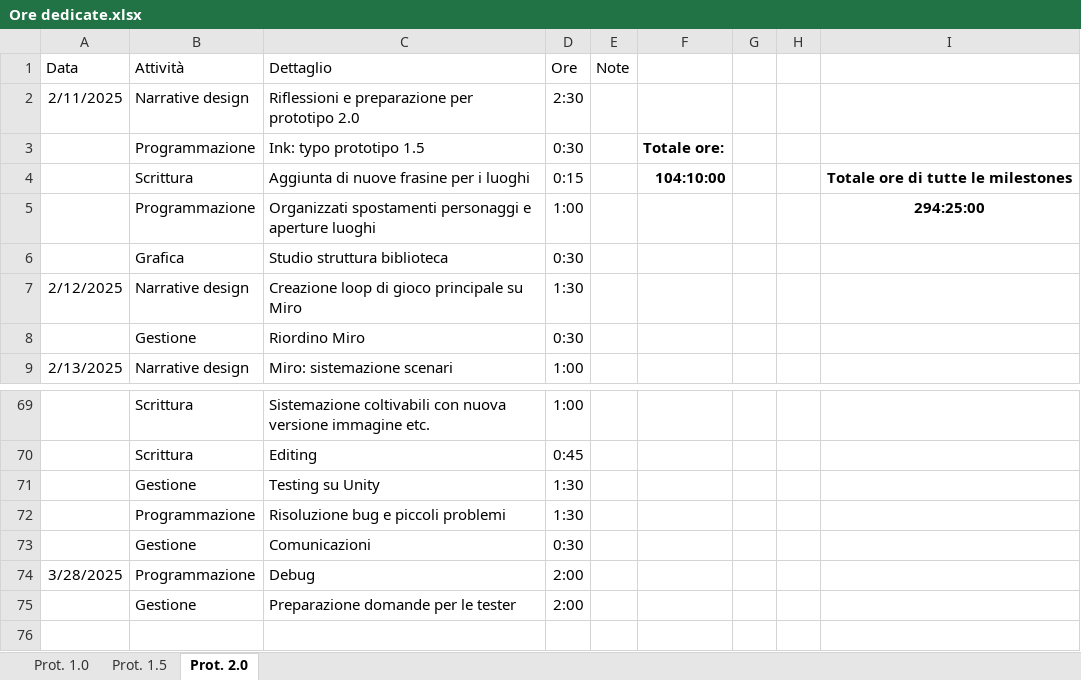
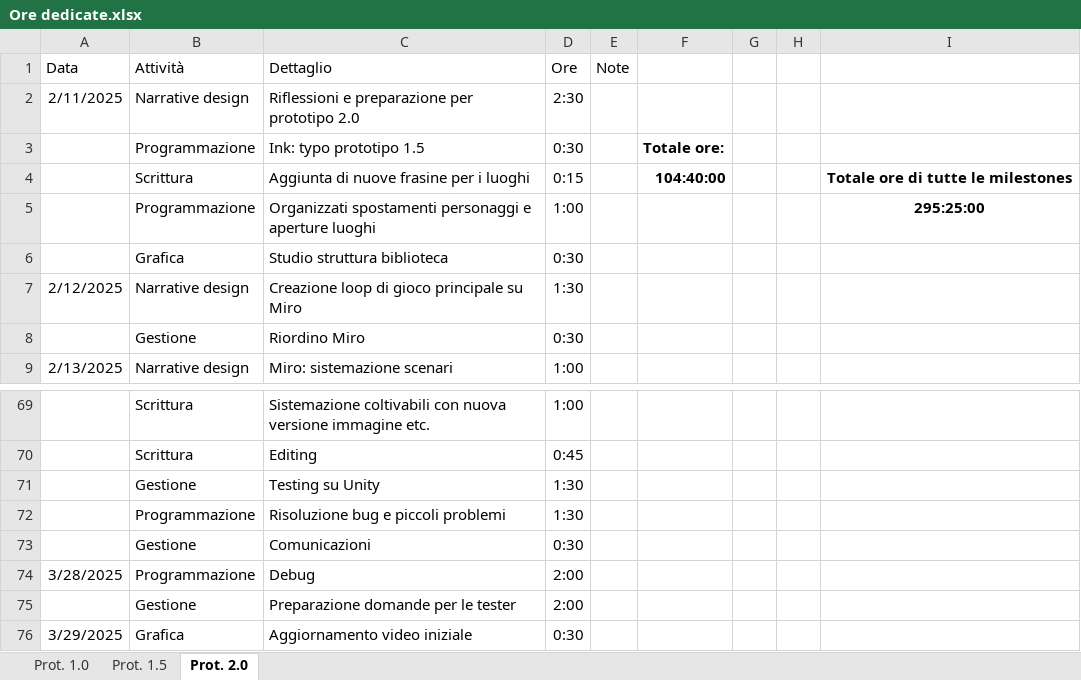
Before and after one commit to owof-games/Selania, an Excel workbook: Assets/Notes and Utilities/Ore dedicate.xlsx, sheet Prot. 2.0, drawn as a sheet; only a part is shown, gaps mark what is left out; values as stored, in another font and other column widths than the file's, no borders; the diff names each change by its address in the sheet, - before the commit and + after, or states it on an @@ line.

Commit message:
Gestione: aggiornamento ore e todo

```diff
--- a/Assets/Notes and Utilities/Ore dedicate.xlsx (sheet Prot. 2.0)
+++ b/Assets/Notes and Utilities/Ore dedicate.xlsx (sheet Prot. 2.0)
-F4: 104:10:00
+F4: 104:40:00
-I5: 294:25:00
+I5: 295:25:00
+row 76: 3/29/2025 | Grafica | Aggiornamento video iniziale | 0:30
```
Also changed, not shown: 1 other file.
